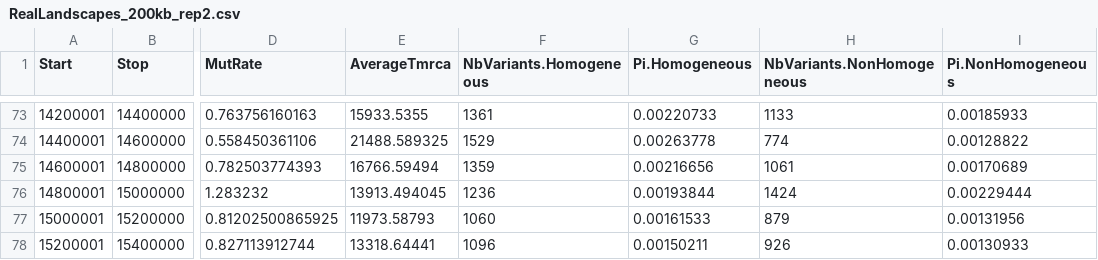
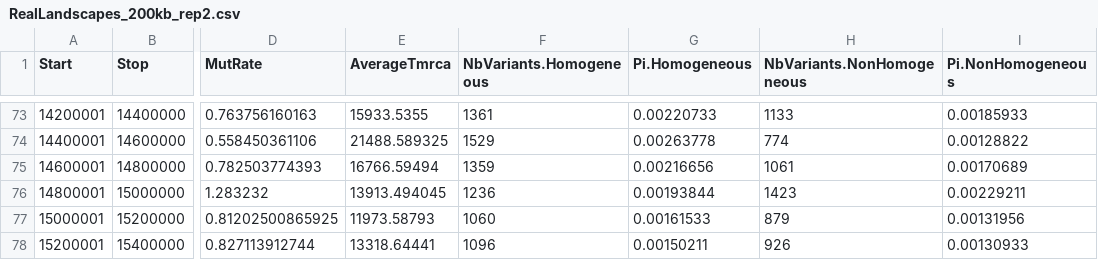
Before and after one commit to gvbarroso/ismc_dm_analyses, a CSV file: slim_scripts/Droso/1r/RealLandscapes/RealLandscapes_200kb_rep2.csv, drawn as a sheet; only a part is shown, gaps mark what is left out; the diff names each change by its address in the sheet, - before the commit and + after, or states it on an @@ line.

```diff
--- a/slim_scripts/Droso/1r/RealLandscapes/RealLandscapes_200kb_rep2.csv
+++ b/slim_scripts/Droso/1r/RealLandscapes/RealLandscapes_200kb_rep2.csv
-H76 (NbVariants.NonHomogeneous): 1424
+H76 (NbVariants.NonHomogeneous): 1423
-I76 (Pi.NonHomogeneous): 0.00229444
+I76 (Pi.NonHomogeneous): 0.00229211
```
Also changed, not shown: slim_scripts/Droso/1r/RealLandscapes/RealLandscapes_1000kb_rep2.csv, slim_scripts/Droso/1r/RealLandscapes/RealLandscapes_1000kb_rep8.csv, 10 other files.
